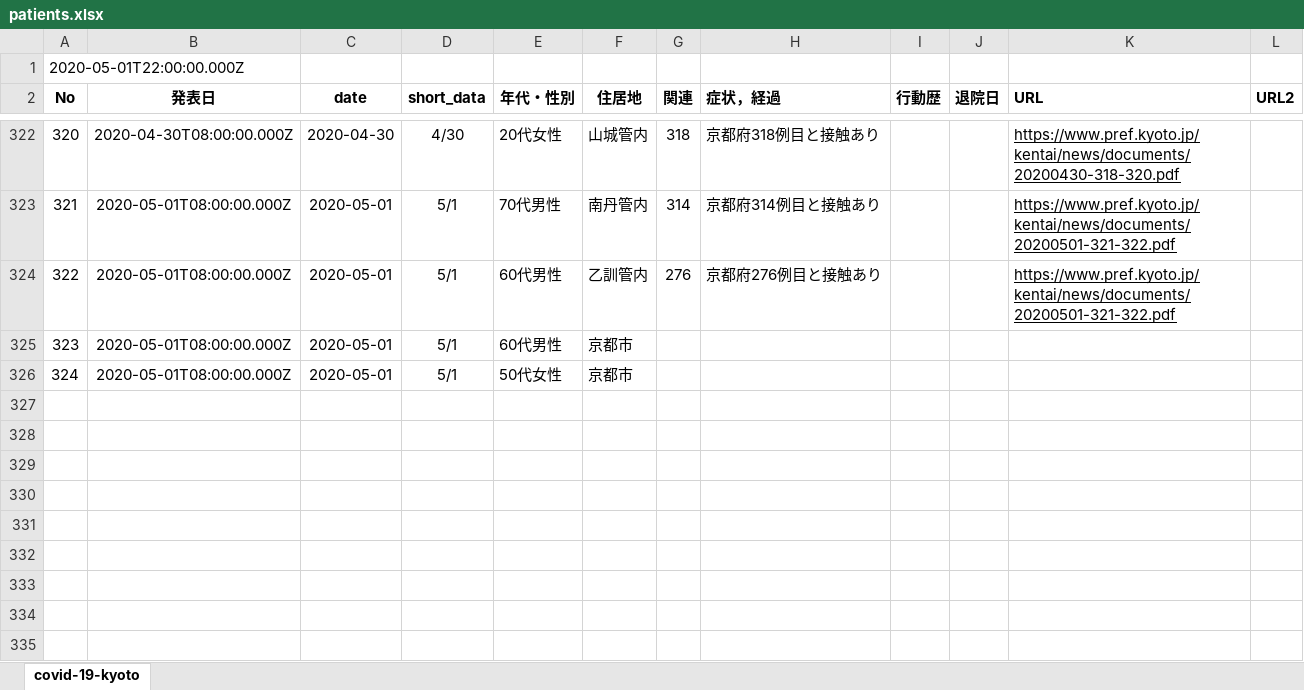
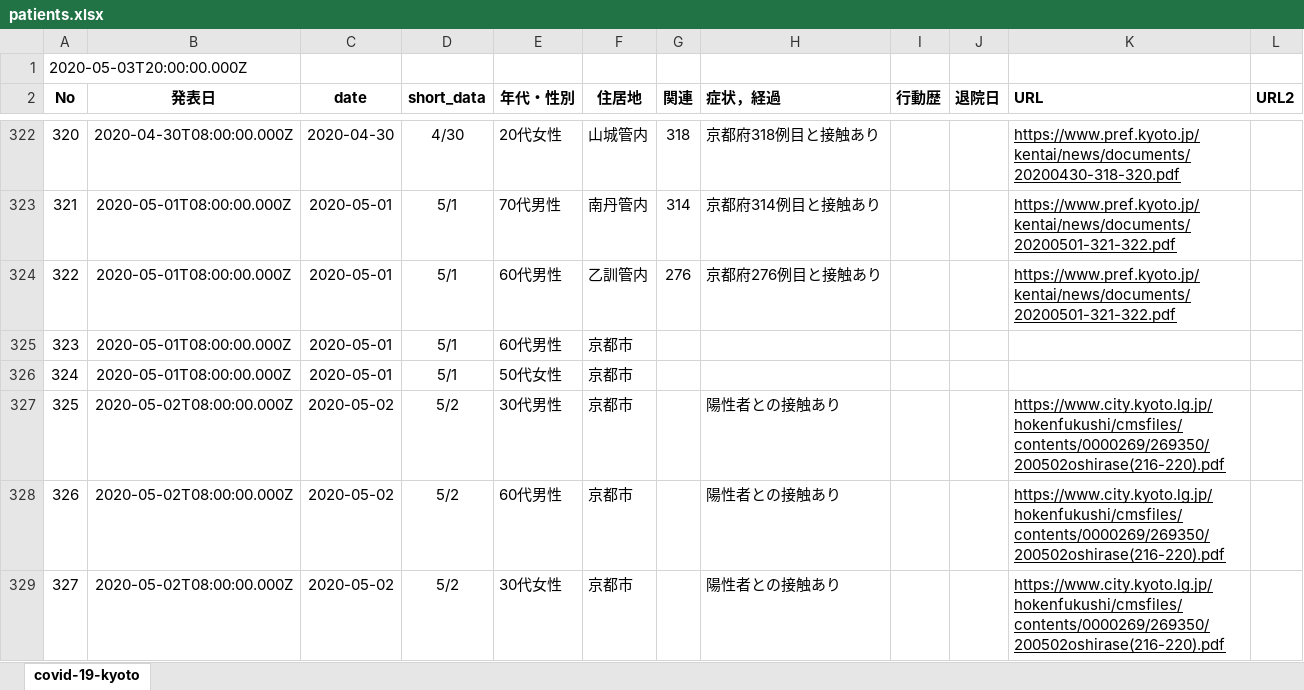
Before and after one commit to stop-covid19-kyoto/covid19kyoto-scraping, an Excel workbook: patients.xlsx, sheet covid-19-kyoto, drawn as a sheet; only a part is shown, gaps mark what is left out; values as stored, in another font and other column widths than the file's, no borders; charts and pictures not drawn; the diff covers the shown part only; the diff names each change by its address in the sheet, - before the commit and + after, or states it on an @@ line.

```diff
--- a/patients.xlsx (sheet covid-19-kyoto)
+++ b/patients.xlsx (sheet covid-19-kyoto)
@@ column A (No) renumbered in row 1 @@
+row 327: 325 | 2020-05-02T08:00:00.000Z | 2020-05-02 | 5/2 | 30代男性 | 京都市 |  | 陽性者との接触あり |  |  | https://www.city.kyoto.lg.jp/hokenfukushi/cmsfiles/contents/0000269/269350/200502oshirase(216-220).pdf
+row 328: 326 | 2020-05-02T08:00:00.000Z | 2020-05-02 | 5/2 | 60代男性 | 京都市 |  | 陽性者との接触あり |  |  | https://www.city.kyoto.lg.jp/hokenfukushi/cmsfiles/contents/0000269/269350/200502oshirase(216-220).pdf
+row 329: 327 | 2020-05-02T08:00:00.000Z | 2020-05-02 | 5/2 | 30代女性 | 京都市 |  | 陽性者との接触あり |  |  | https://www.city.kyoto.lg.jp/hokenfukushi/cmsfiles/contents/0000269/269350/200502oshirase(216-220).pdf
```
Also changed, not shown: 3 added rows and 4 edited cells elsewhere in this sheet, 3 other files.
